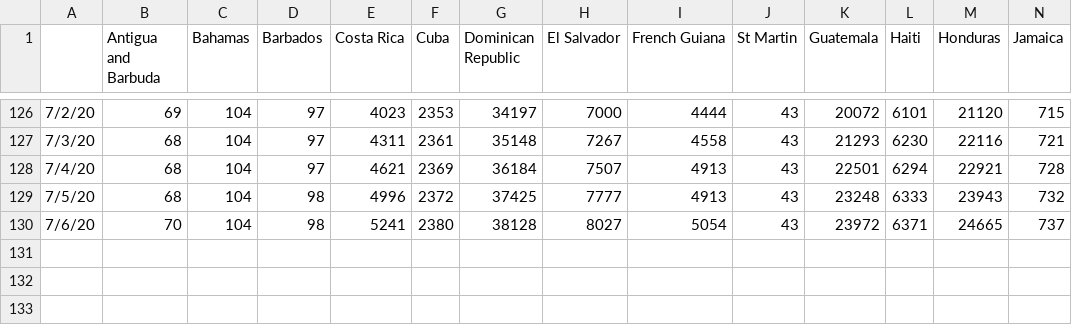
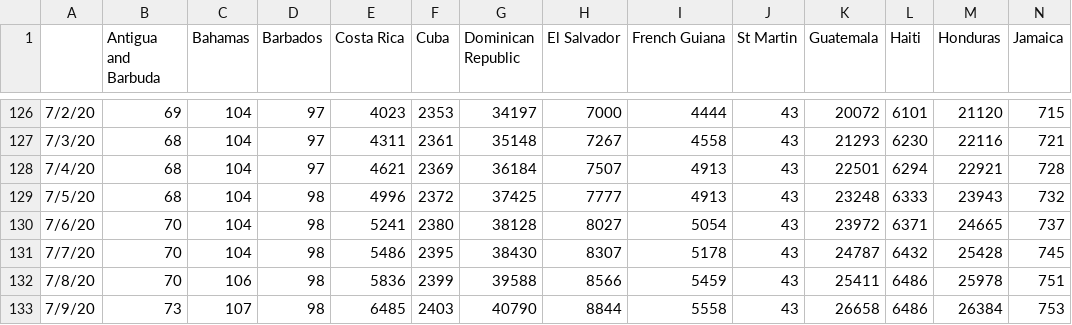
Before and after one commit to andresdha/COVID_Analysis, a CSV file: Cases_Time_Series_CAMCAR_All.csv, drawn as a sheet; only a part is shown, gaps mark what is left out; rows hold the shown columns only; the diff names each change by its address in the sheet, - before the commit and + after, or states it on an @@ line.

```diff
--- a/Cases_Time_Series_CAMCAR_All.csv
+++ b/Cases_Time_Series_CAMCAR_All.csv
+row 131: 7/7/20 | 70 | 104 | 98 | 5486 | 2395 | 38430 | 8307 | 5178 | 43 | 24787 | 6432 | 25428 | 745
+row 132: 7/8/20 | 70 | 106 | 98 | 5836 | 2399 | 39588 | 8566 | 5459 | 43 | 25411 | 6486 | 25978 | 751
+row 133: 7/9/20 | 73 | 107 | 98 | 6485 | 2403 | 40790 | 8844 | 5558 | 43 | 26658 | 6486 | 26384 | 753
```
Also changed, not shown: Active_CAMCAR_All.csv, GrowthFactorCAMCAR.csv, 18 other files.
